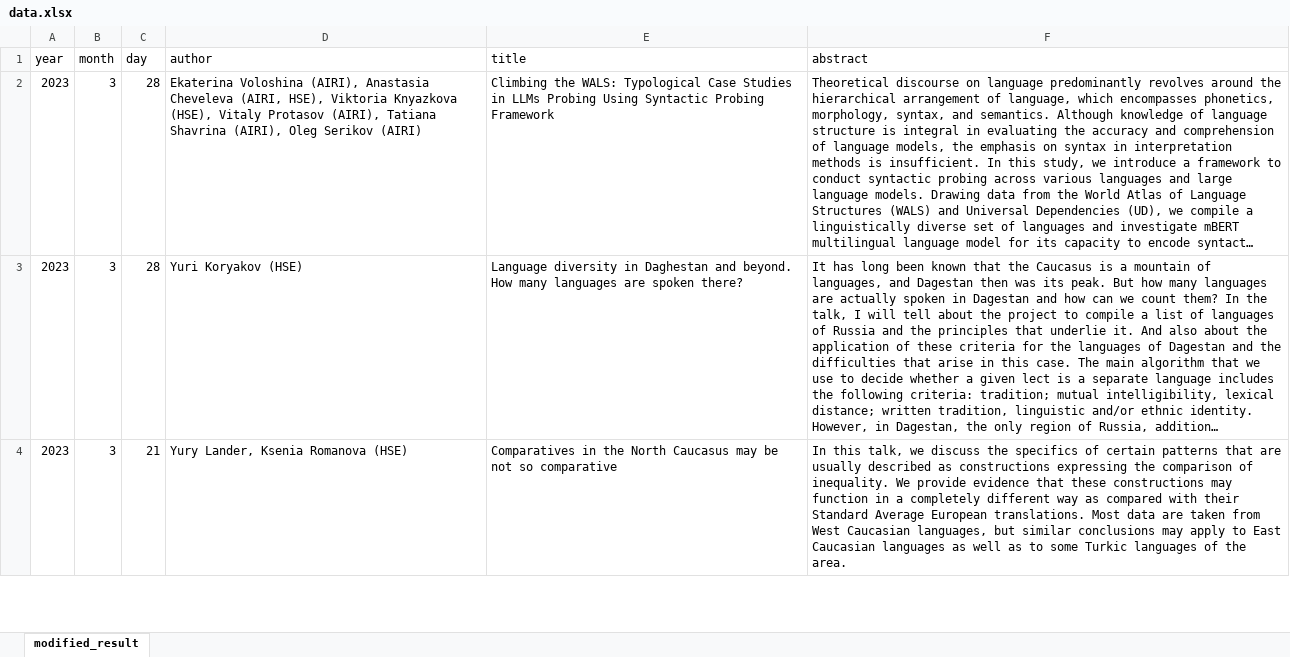
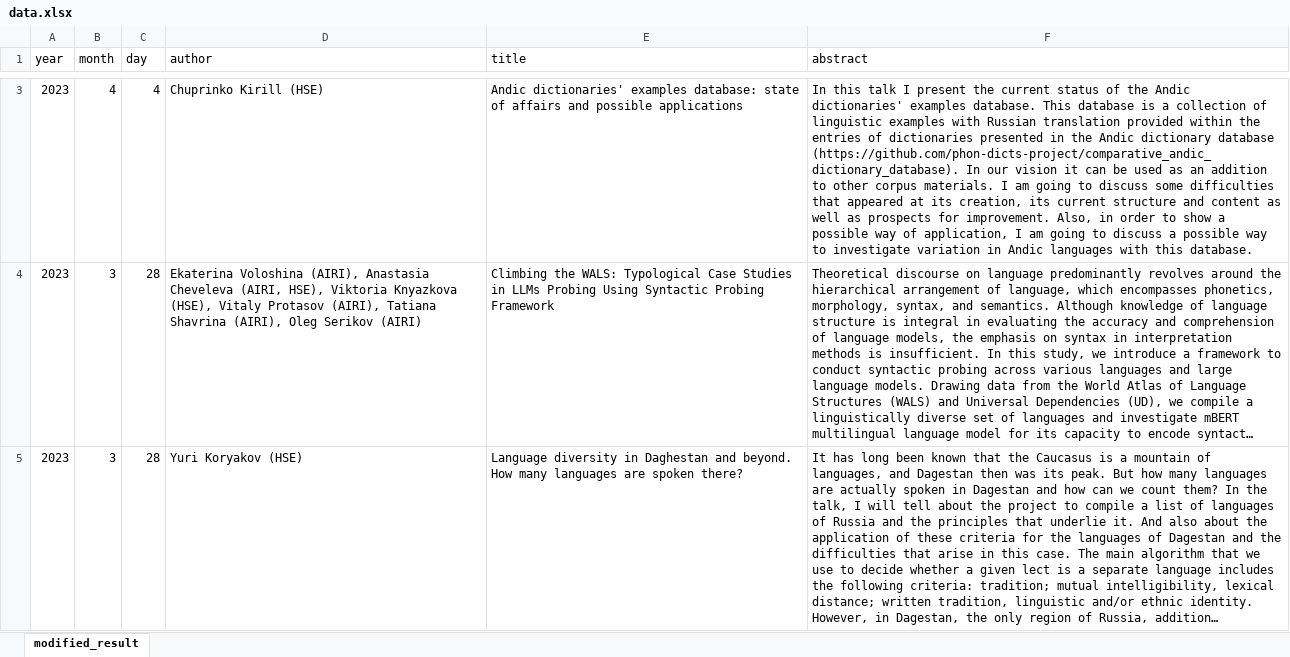
Before and after one commit to LingConLab/seminars_page, an Excel workbook: data.xlsx, sheet modified_result, drawn as a sheet; only a part is shown, gaps mark what is left out; the shorter side is filled out with more unchanged rows; long unchanged cells end in …; values as stored, in another font and other column widths than the file's, no borders; the diff covers the shown part only; the diff names each change by its address in the sheet, - before the commit and + after, or states it on an @@ line.

```diff
--- a/data.xlsx (sheet modified_result)
+++ b/data.xlsx (sheet modified_result)
+row 3: 2023 | 4 | 4 | Chuprinko Kirill (HSE) | Andic dictionaries' examples database: state of affairs and possible applications | In this talk I present the current status of the Andic dictionaries' examples database. This database is a collection of linguistic examples with Russian translation provided within the entries of dictionaries presented in the Andic dictionary database (https://github.com/phon-dicts-project/comparative_andic_dictionary_database). In our vision it can be used as an addition to other corpus materials. I am going to discuss some difficulties that appeared at its creation, its current structure and content as well as prospects for improvement. Also, in order to show a possible way of application, I am going to discuss a possible way to investigate variation in Andic languages with this database.
```
Also changed, not shown: 1 added row and 4 edited cells elsewhere in this sheet, 2 other files.
